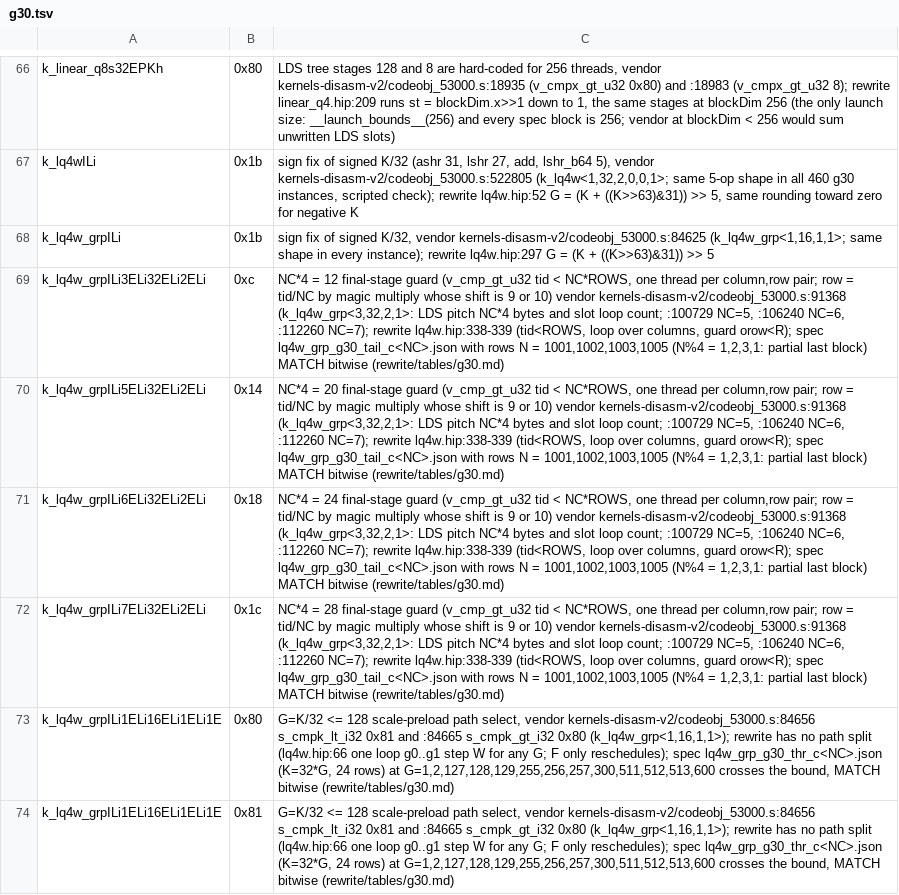
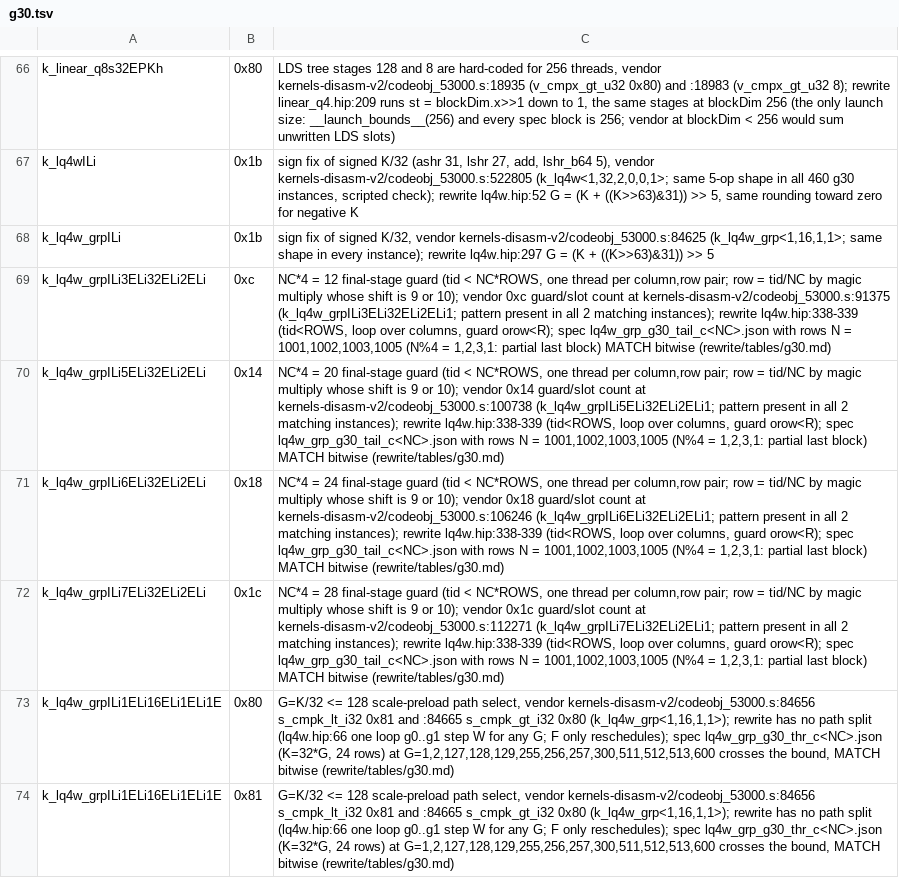
Before and after one commit to Rangizingo/re-halogen, a TSV file: rewrite/const-audit-exceptions.d/g30.tsv, drawn as a sheet; only a part is shown, gaps mark what is left out; the diff covers the shown part only.

```diff
--- a/rewrite/const-audit-exceptions.d/g30.tsv
+++ b/rewrite/const-audit-exceptions.d/g30.tsv
@@ -68,6 +68,6 @@ k_lq4wILi	0x1b	sign fix of signed K/32 (ashr 31, lshr 27, add, lshr_b64 5), vend
 k_lq4w_grpILi	0x1b	sign fix of signed K/32, vendor kernels-disasm-v2/codeobj_53000.s:84625 (k_lq4w_grp<1,16,1,1>; same shape in every instance); rewrite lq4w.hip:297 G = (K + ((K>>63)&31)) >> 5
-k_lq4w_grpILi3ELi32ELi2ELi	0xc	NC*4 = 12 final-stage guard (v_cmp_gt_u32 tid < NC*ROWS, one thread per column,row pair; row = tid/NC by magic multiply whose shift is 9 or 10) vendor kernels-disasm-v2/codeobj_53000.s:91368 (k_lq4w_grp<3,32,2,1>: LDS pitch NC*4 bytes and slot loop count; :100729 NC=5, :106240 NC=6, :112260 NC=7); rewrite lq4w.hip:338-339 (tid<ROWS, loop over columns, guard orow<R); spec lq4w_grp_g30_tail_c<NC>.json with rows N = 1001,1002,1003,1005 (N%4 = 1,2,3,1: partial last block) MATCH bitwise (rewrite/tables/g30.md)
-k_lq4w_grpILi5ELi32ELi2ELi	0x14	NC*4 = 20 final-stage guard (v_cmp_gt_u32 tid < NC*ROWS, one thread per column,row pair; row = tid/NC by magic multiply whose shift is 9 or 10) vendor kernels-disasm-v2/codeobj_53000.s:91368 (k_lq4w_grp<3,32,2,1>: LDS pitch NC*4 bytes and slot loop count; :100729 NC=5, :106240 NC=6, :112260 NC=7); rewrite lq4w.hip:338-339 (tid<ROWS, loop over columns, guard orow<R); spec lq4w_grp_g30_tail_c<NC>.json with rows N = 1001,1002,1003,1005 (N%4 = 1,2,3,1: partial last block) MATCH bitwise (rewrite/tables/g30.md)
-k_lq4w_grpILi6ELi32ELi2ELi	0x18	NC*4 = 24 final-stage guard (v_cmp_gt_u32 tid < NC*ROWS, one thread per column,row pair; row = tid/NC by magic multiply whose shift is 9 or 10) vendor kernels-disasm-v2/codeobj_53000.s:91368 (k_lq4w_grp<3,32,2,1>: LDS pitch NC*4 bytes and slot loop count; :100729 NC=5, :106240 NC=6, :112260 NC=7); rewrite lq4w.hip:338-339 (tid<ROWS, loop over columns, guard orow<R); spec lq4w_grp_g30_tail_c<NC>.json with rows N = 1001,1002,1003,1005 (N%4 = 1,2,3,1: partial last block) MATCH bitwise (rewrite/tables/g30.md)
-k_lq4w_grpILi7ELi32ELi2ELi	0x1c	NC*4 = 28 final-stage guard (v_cmp_gt_u32 tid < NC*ROWS, one thread per column,row pair; row = tid/NC by magic multiply whose shift is 9 or 10) vendor kernels-disasm-v2/codeobj_53000.s:91368 (k_lq4w_grp<3,32,2,1>: LDS pitch NC*4 bytes and slot loop count; :100729 NC=5, :106240 NC=6, :112260 NC=7); rewrite lq4w.hip:338-339 (tid<ROWS, loop over columns, guard orow<R); spec lq4w_grp_g30_tail_c<NC>.json with rows N = 1001,1002,1003,1005 (N%4 = 1,2,3,1: partial last block) MATCH bitwise (rewrite/tables/g30.md)
+k_lq4w_grpILi3ELi32ELi2ELi	0xc	NC*4 = 12 final-stage guard (tid < NC*ROWS, one thread per column,row pair; row = tid/NC by magic multiply whose shift is 9 or 10); vendor 0xc guard/slot count at kernels-disasm-v2/codeobj_53000.s:91375 (k_lq4w_grpILi3ELi32ELi2ELi1; pattern present in all 2 matching instances); rewrite lq4w.hip:338-339 (tid<ROWS, loop over columns, guard orow<R); spec lq4w_grp_g30_tail_c<NC>.json with rows N = 1001,1002,1003,1005 (N%4 = 1,2,3,1: partial last block) MATCH bitwise (rewrite/tables/g30.md)
+k_lq4w_grpILi5ELi32ELi2ELi	0x14	NC*4 = 20 final-stage guard (tid < NC*ROWS, one thread per column,row pair; row = tid/NC by magic multiply whose shift is 9 or 10); vendor 0x14 guard/slot count at kernels-disasm-v2/codeobj_53000.s:100738 (k_lq4w_grpILi5ELi32ELi2ELi1; pattern present in all 2 matching instances); rewrite lq4w.hip:338-339 (tid<ROWS, loop over columns, guard orow<R); spec lq4w_grp_g30_tail_c<NC>.json with rows N = 1001,1002,1003,1005 (N%4 = 1,2,3,1: partial last block) MATCH bitwise (rewrite/tables/g30.md)
+k_lq4w_grpILi6ELi32ELi2ELi	0x18	NC*4 = 24 final-stage guard (tid < NC*ROWS, one thread per column,row pair; row = tid/NC by magic multiply whose shift is 9 or 10); vendor 0x18 guard/slot count at kernels-disasm-v2/codeobj_53000.s:106246 (k_lq4w_grpILi6ELi32ELi2ELi1; pattern present in all 2 matching instances); rewrite lq4w.hip:338-339 (tid<ROWS, loop over columns, guard orow<R); spec lq4w_grp_g30_tail_c<NC>.json with rows N = 1001,1002,1003,1005 (N%4 = 1,2,3,1: partial last block) MATCH bitwise (rewrite/tables/g30.md)
+k_lq4w_grpILi7ELi32ELi2ELi	0x1c	NC*4 = 28 final-stage guard (tid < NC*ROWS, one thread per column,row pair; row = tid/NC by magic multiply whose shift is 9 or 10); vendor 0x1c guard/slot count at kernels-disasm-v2/codeobj_53000.s:112271 (k_lq4w_grpILi7ELi32ELi2ELi1; pattern present in all 2 matching instances); rewrite lq4w.hip:338-339 (tid<ROWS, loop over columns, guard orow<R); spec lq4w_grp_g30_tail_c<NC>.json with rows N = 1001,1002,1003,1005 (N%4 = 1,2,3,1: partial last block) MATCH bitwise (rewrite/tables/g30.md)
 k_lq4w_grpILi1ELi16ELi1ELi1E	0x80	G=K/32 <= 128 scale-preload path select, vendor kernels-disasm-v2/codeobj_53000.s:84656 s_cmpk_lt_i32 0x81 and :84665 s_cmpk_gt_i32 0x80 (k_lq4w_grp<1,16,1,1>); rewrite has no path split (lq4w.hip:66 one loop g0..g1 step W for any G; F only reschedules); spec lq4w_grp_g30_thr_c<NC>.json (K=32*G, 24 rows) at G=1,2,127,128,129,255,256,257,300,511,512,513,600 crosses the bound, MATCH bitwise (rewrite/tables/g30.md)
```
Also changed, not shown: 59 edited cells elsewhere in this file, 1 other file.
